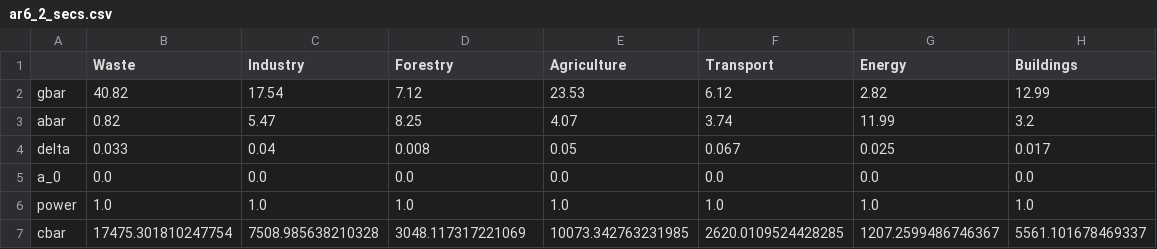
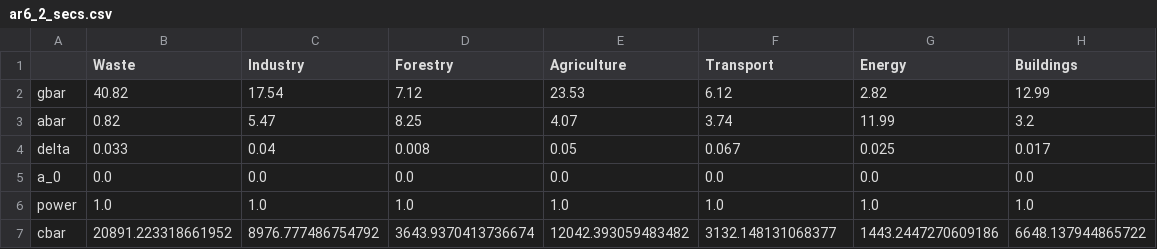
Before and after one commit to adam-bauer-34/BMH-delayed-learning-reprod, a CSV file: codes/data/cal/ar6_2_secs.csv, drawn as a sheet.

```diff
--- a/codes/data/cal/ar6_2_secs.csv
+++ b/codes/data/cal/ar6_2_secs.csv
@@ -6,2 +6,2 @@ a_0,0.0,0.0,0.0,0.0,0.0,0.0,0.0
 power,1.0,1.0,1.0,1.0,1.0,1.0,1.0
-cbar,17475.301810247754,7508.985638210328,3048.117317221069,10073.342763231985,2620.0109524428285,1207.2599486746367,5561.101678469337
+cbar,20891.223318661952,8976.777486754792,3643.9370413736674,12042.393059483482,3132.148131068377,1443.2447270609186,6648.137944865722
```
Also changed, not shown: codes/data/cal/ar6_15_secs.csv, codes/data/cal/ar6bs_17_secs.csv, 26 other files.
